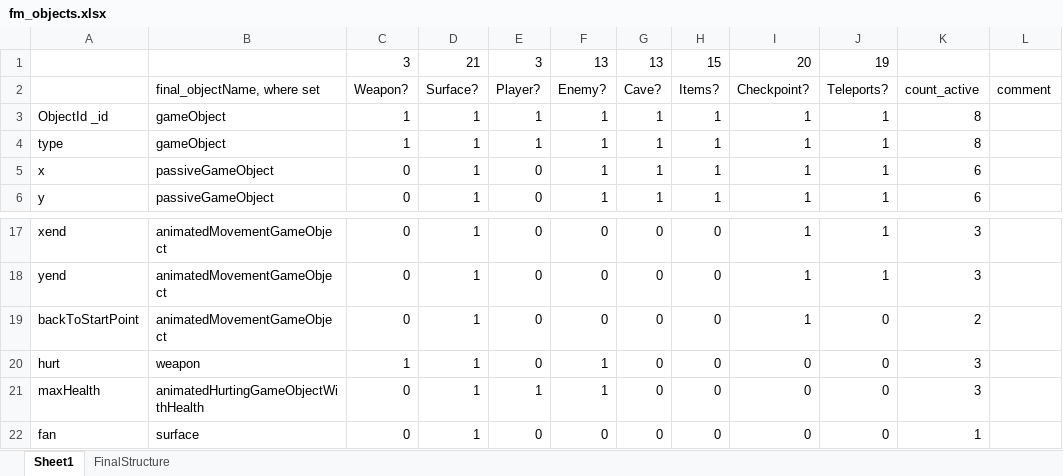
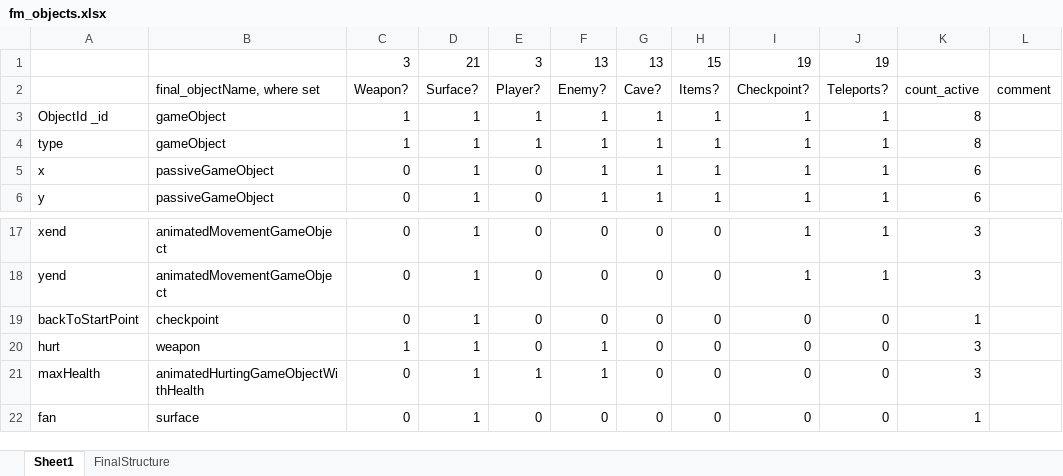
Before and after one commit to venoirEnterprises/followMe, an Excel workbook: followMe/mDB files/fm_objects.xlsx, sheet Sheet1, drawn as a sheet; only a part is shown, gaps mark what is left out; values as stored, in another font and other column widths than the file's, no borders; conditional formats not drawn; the diff names each change by its address in the sheet, - before the commit and + after, or states it on an @@ line.

Commit message:
resolving #45 resolving #42 continuing object properties, and getters setters etc

```diff
--- a/followMe/mDB files/fm_objects.xlsx (sheet Sheet1)
+++ b/followMe/mDB files/fm_objects.xlsx (sheet Sheet1)
-I1: 20
+I1: 19
-B19: animatedMovementGameObject
+B19: checkpoint
-I19: 1
+I19: 0
-K19: 2
+K19: 1
```
Also changed, not shown: 3 other files.
